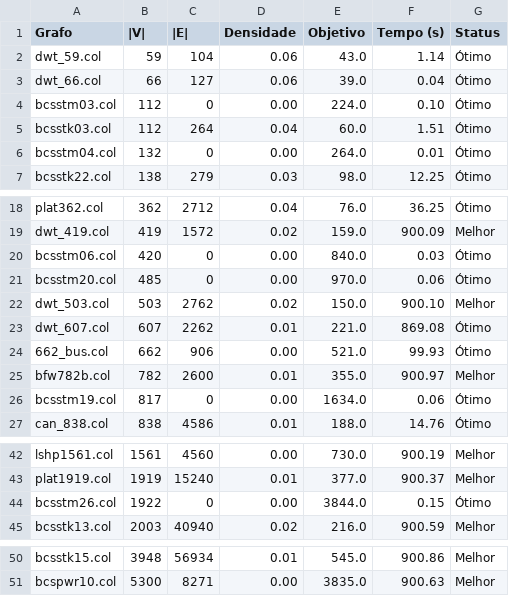
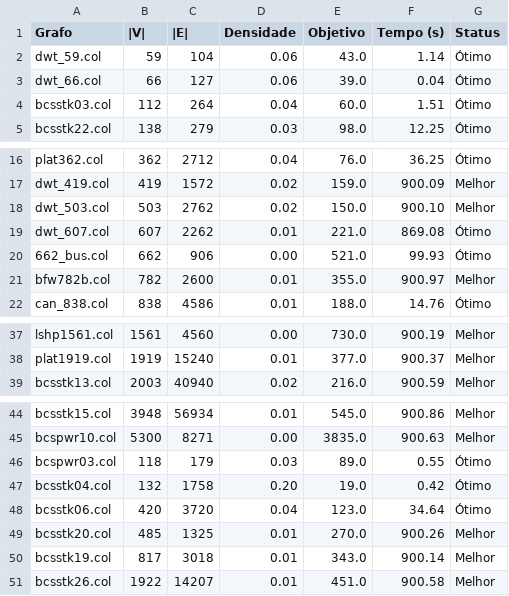
Before and after one commit to hscHeric/tcc-experiments, a CSV file: data/results/pli/HB/resultados.csv, drawn as a sheet; only a part is shown, gaps mark what is left out.

```diff
--- a/data/results/pli/HB/resultados.csv
+++ b/data/results/pli/HB/resultados.csv
@@ -3,5 +3,3 @@ dwt_59.col,59,104,0.06,43.0,1.14,Ótimo
 dwt_66.col,66,127,0.06,39.0,0.04,Ótimo
-bcsstm03.col,112,0,0.00,224.0,0.10,Ótimo
 bcsstk03.col,112,264,0.04,60.0,1.51,Ótimo
-bcsstm04.col,132,0,0.00,264.0,0.01,Ótimo
 bcsstk22.col,138,279,0.03,98.0,12.25,Ótimo
@@ -19,4 +17,2 @@ plat362.col,362,2712,0.04,76.0,36.25,Ótimo
 dwt_419.col,419,1572,0.02,159.0,900.09,Melhor
-bcsstm06.col,420,0,0.00,840.0,0.03,Ótimo
-bcsstm20.col,485,0,0.00,970.0,0.06,Ótimo
 dwt_503.col,503,2762,0.02,150.0,900.10,Melhor
@@ -25,3 +21,2 @@ dwt_607.col,607,2262,0.01,221.0,869.08,Ótimo
 bfw782b.col,782,2600,0.01,355.0,900.97,Melhor
-bcsstm19.col,817,0,0.00,1634.0,0.06,Ótimo
 can_838.col,838,4586,0.01,188.0,14.76,Ótimo
@@ -43,3 +38,2 @@ lshp1561.col,1561,4560,0.00,730.0,900.19,Melhor
 plat1919.col,1919,15240,0.01,377.0,900.37,Melhor
-bcsstm26.col,1922,0,0.00,3844.0,0.15,Ótimo
 bcsstk13.col,2003,40940,0.02,216.0,900.59,Melhor
@@ -51 +45,7 @@ bcsstk15.col,3948,56934,0.01,545.0,900.86,Melhor
 bcspwr10.col,5300,8271,0.00,3835.0,900.63,Melhor
+bcspwr03.col,118,179,0.03,89.0,0.55,Ótimo
+bcsstk04.col,132,1758,0.20,19.0,0.42,Ótimo
+bcsstk06.col,420,3720,0.04,123.0,34.64,Ótimo
+bcsstk20.col,485,1325,0.01,270.0,900.26,Melhor
+bcsstk19.col,817,3018,0.01,343.0,900.14,Melhor
+bcsstk26.col,1922,14207,0.01,451.0,900.58,Melhor
```
Also changed, not shown: 13 other files.
